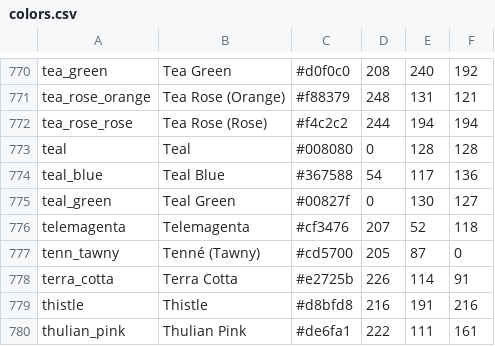
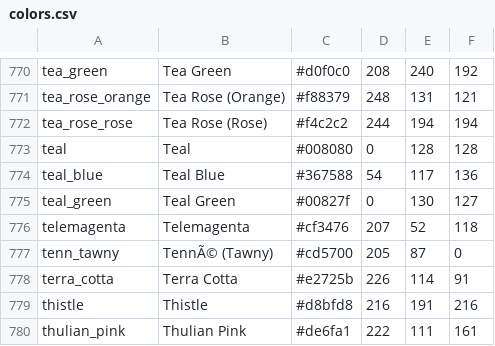
Before and after one commit to Williano/Color-Detection-Application, a CSV file: color-dataset/colors.csv, drawn as a sheet; only a part is shown, gaps mark what is left out; the diff covers the shown part only.

```diff
--- a/color-dataset/colors.csv
+++ b/color-dataset/colors.csv
@@ -776,3 +776,3 @@ teal_green,"Teal Green",#00827f,0,130,127
 telemagenta,"Telemagenta",#cf3476,207,52,118
-tenn_tawny,"Tenné (Tawny)",#cd5700,205,87,0
+tenn_tawny,"TennÃ© (Tawny)",#cd5700,205,87,0
 terra_cotta,"Terra Cotta",#e2725b,226,114,91
```
Also changed, not shown: 1 added row, 1 removed row and 4 edited cells elsewhere in this file.
